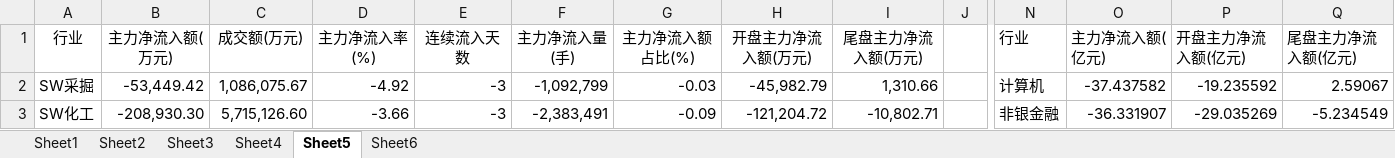
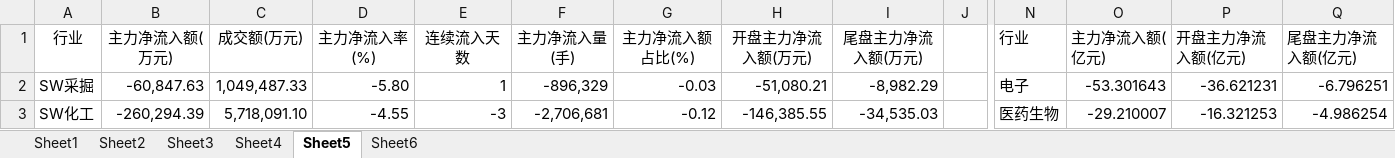
Before and after one commit to Newcxy/Work_Data, an Excel workbook: work-daily.xlsm, sheet Sheet5, drawn as a sheet; only a part is shown, gaps mark what is left out; values as stored, in another font and other column widths than the file's, no borders; charts and pictures not drawn; the diff covers the shown part only; the diff names each change by its address in the sheet, - before the commit and + after, or states it on an @@ line.

```diff
--- a/work-daily.xlsm (sheet Sheet5)
+++ b/work-daily.xlsm (sheet Sheet5)
-B2 (主力净流入额(万元)): -53,449.42
+B2 (主力净流入额(万元)): -60,847.63
-C2 (成交额(万元)): 1,086,075.67
+C2 (成交额(万元)): 1,049,487.33
-D2 (主力净流入率(%)): -4.92
+D2 (主力净流入率(%)): -5.80
-E2 (连续流入天数): -3
+E2 (连续流入天数): 1
-F2 (主力净流入量(手)): -1,092,799
+F2 (主力净流入量(手)): -896,329
-H2 (开盘主力净流入额(万元)): -45,982.79
+H2 (开盘主力净流入额(万元)): -51,080.21
-I2 (尾盘主力净流入额(万元)): 1,310.66
+I2 (尾盘主力净流入额(万元)): -8,982.29
-N2 (行业): 计算机
+N2 (行业): 电子
-O2 (主力净流入额(亿元)): -37.437582
+O2 (主力净流入额(亿元)): -53.301643
-P2 (开盘主力净流入额(亿元)): -19.235592
+P2 (开盘主力净流入额(亿元)): -36.621231
-Q2 (尾盘主力净流入额(亿元)): 2.59067
+Q2 (尾盘主力净流入额(亿元)): -6.796251
-B3 (主力净流入额(万元)): -208,930.30
+B3 (主力净流入额(万元)): -260,294.39
-C3 (成交额(万元)): 5,715,126.60
+C3 (成交额(万元)): 5,718,091.10
-D3 (主力净流入率(%)): -3.66
+D3 (主力净流入率(%)): -4.55
-F3 (主力净流入量(手)): -2,383,491
+F3 (主力净流入量(手)): -2,706,681
-G3 (主力净流入额占比(%)): -0.09
+G3 (主力净流入额占比(%)): -0.12
-H3 (开盘主力净流入额(万元)): -121,204.72
+H3 (开盘主力净流入额(万元)): -146,385.55
-I3 (尾盘主力净流入额(万元)): -10,802.71
+I3 (尾盘主力净流入额(万元)): -34,535.03
-N3 (行业): 非银金融
+N3 (行业): 医药生物
-O3 (主力净流入额(亿元)): -36.331907
+O3 (主力净流入额(亿元)): -29.210007
-P3 (开盘主力净流入额(亿元)): -29.035269
+P3 (开盘主力净流入额(亿元)): -16.321253
-Q3 (尾盘主力净流入额(亿元)): -5.234549
+Q3 (尾盘主力净流入额(亿元)): -4.986254
```
Also changed, not shown: 291 edited cells elsewhere in this sheet, sheet Sheet4, sheet Sheet3, sheet Sheet1, sheet Sheet2, sheet Sheet6, charts or pictures, basis.xlsx, fund_position.xlsx.
